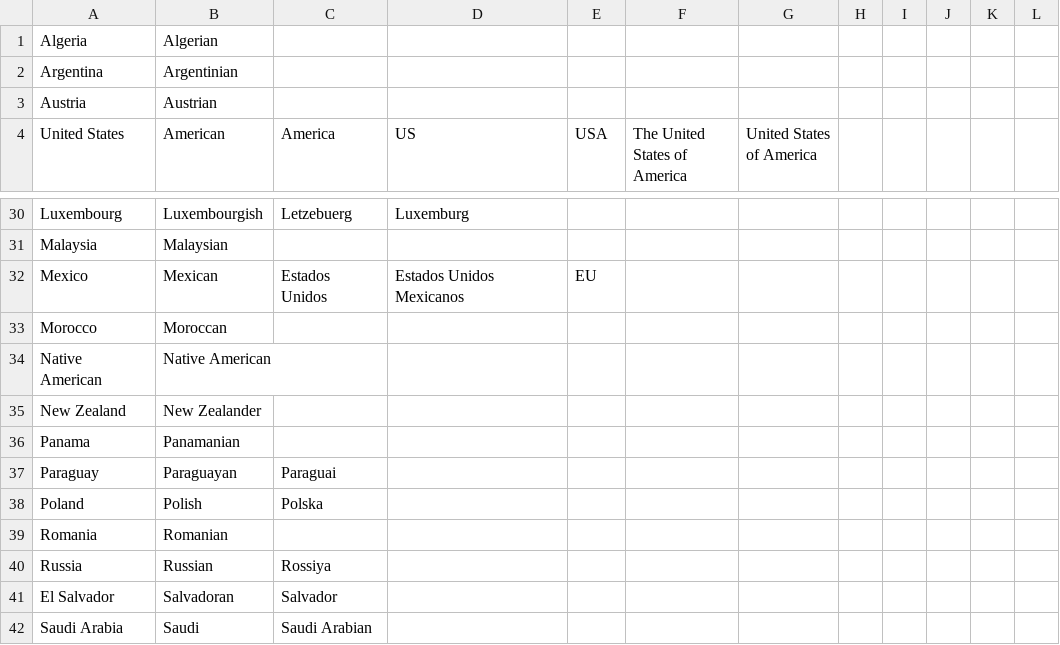
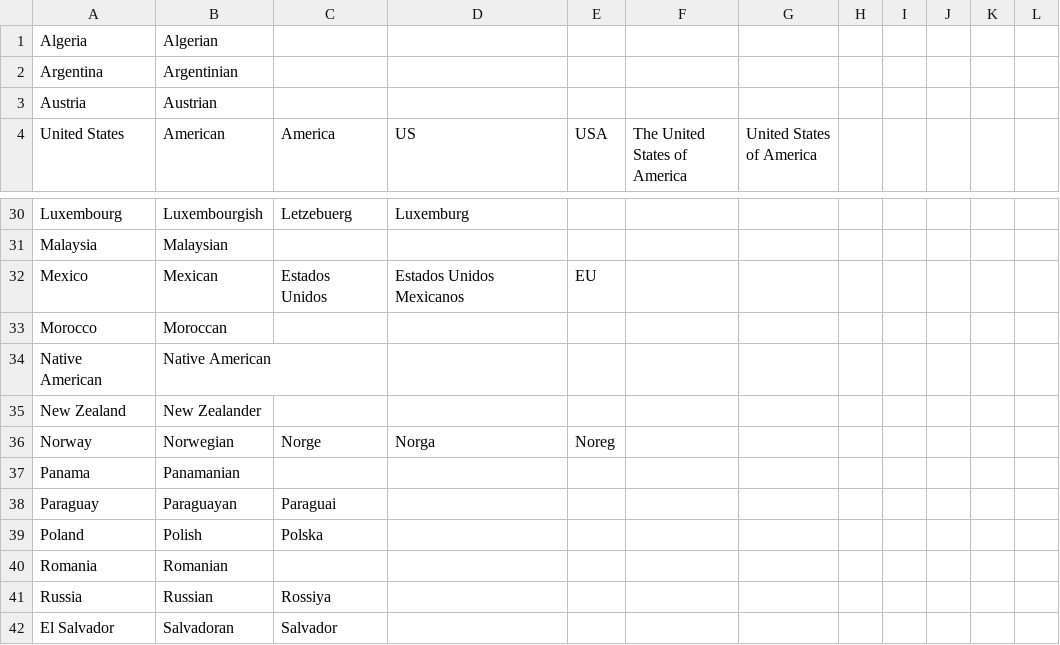
Before and after one commit to Pyroan/Lingo, a CSV file: data/nationalities.csv, drawn as a sheet; only a part is shown, gaps mark what is left out; the shorter side is filled out with more unchanged rows.

Commit message:
Added Indonesian, Punjabi, Norway

```diff
--- a/data/nationalities.csv
+++ b/data/nationalities.csv
@@ -35,2 +35,3 @@ Native American,Native American,,,,,,,,,,
 New Zealand,New Zealander,,,,,,,,,,
+Norway,Norwegian,Norge,Norga,Noreg,,,,,,,
 Panama,Panamanian,,,,,,,,,,
```
Also changed, not shown: data/iso_languages.csv.
